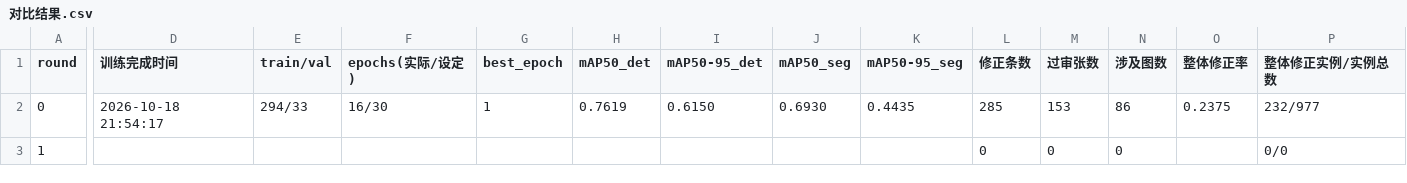
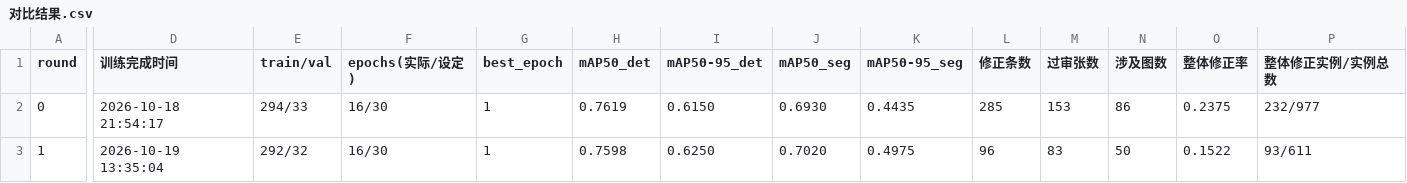
Before and after one commit to beilun1/imglabel, a CSV file: data/records/对比结果.csv, drawn as a sheet; only a part is shown, gaps mark what is left out; the diff covers the shown part only; the diff names each change by its address in the sheet, - before the commit and + after, or states it on an @@ line.

Commit message:
P6 R1: 重训 R1 模型（val det mAP50 0.7598 / mAP50-95 0.6250 · seg 0.7020 / 0.4975），model/best.pt 更新为 R1 并归档 train_metrics_r1.json；对比结果.csv R1 行完成（修正率 0.2375→0.1522，auto 0.1813→0.1381）；CONTEXT P6 完成

```diff
--- a/data/records/对比结果.csv
+++ b/data/records/对比结果.csv
-D3 (训练完成时间): (empty)
+D3 (训练完成时间): 2026-10-19 13:35:04
-E3 (train/val): (empty)
+E3 (train/val): 292/32
-F3 (epochs(实际/设定)): (empty)
+F3 (epochs(实际/设定)): 16/30
-G3 (best_epoch): (empty)
+G3 (best_epoch): 1
-H3 (mAP50_det): (empty)
+H3 (mAP50_det): 0.7598
-I3 (mAP50-95_det): (empty)
+I3 (mAP50-95_det): 0.6250
-J3 (mAP50_seg): (empty)
+J3 (mAP50_seg): 0.7020
-K3 (mAP50-95_seg): (empty)
+K3 (mAP50-95_seg): 0.4975
-L3 (修正条数): 0
+L3 (修正条数): 96
-M3 (过审张数): 0
+M3 (过审张数): 83
-N3 (涉及图数): 0
+N3 (涉及图数): 50
-O3 (整体修正率): (empty)
+O3 (整体修正率): 0.1522
-P3 (整体修正实例/实例总数): 0/0
+P3 (整体修正实例/实例总数): 93/611
```
Also changed, not shown: 3 edited cells elsewhere in this file, 5 other files.
